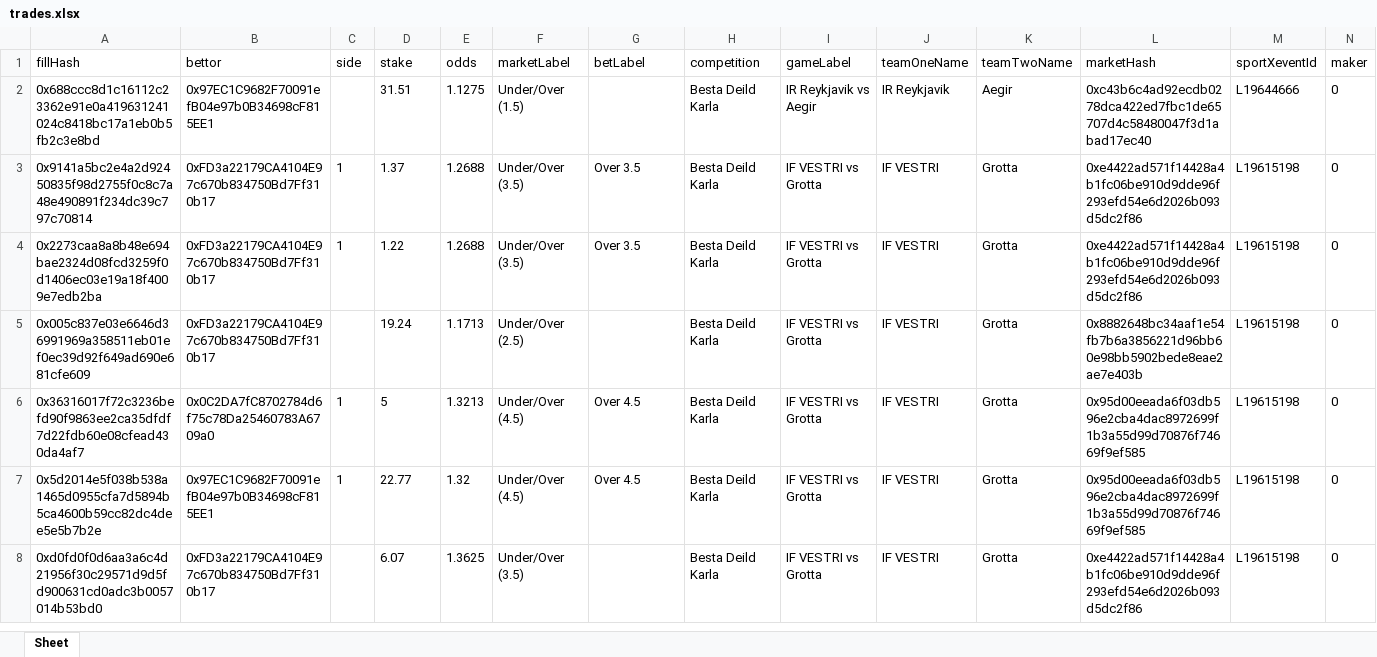
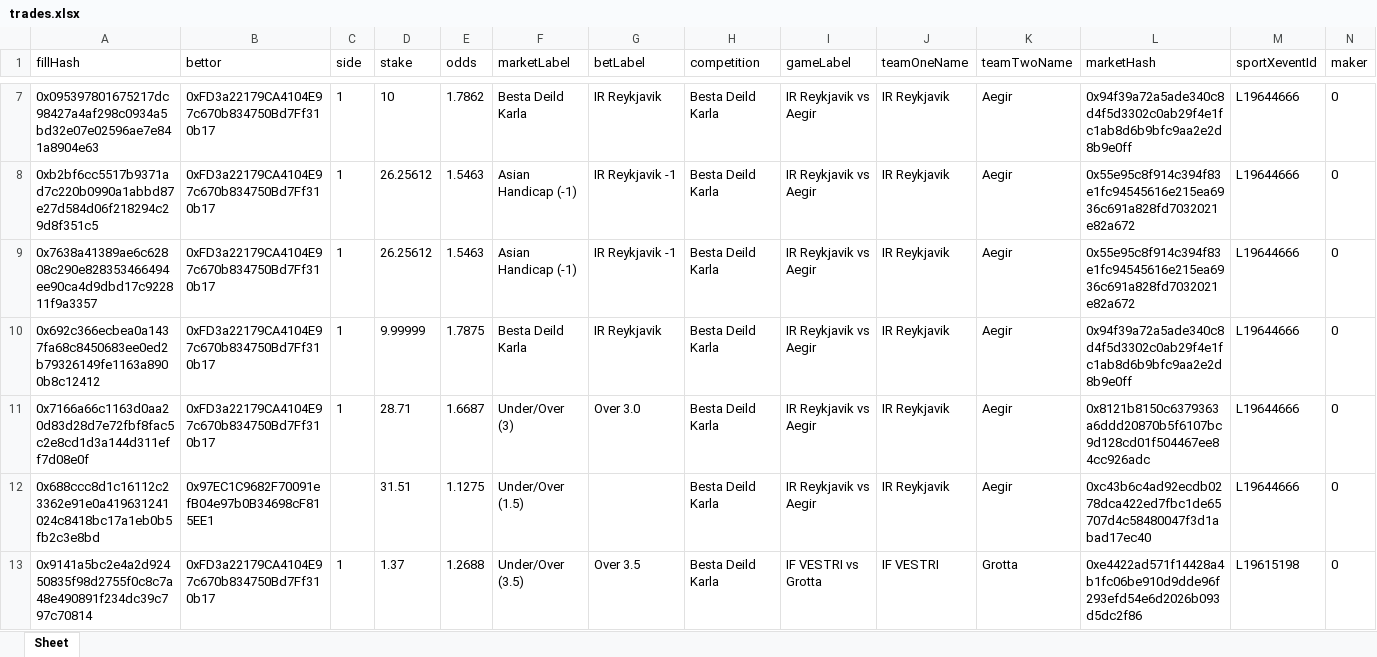
Before and after one commit to aimidas1/transactions_sxbet, an Excel workbook: data/sxbet/ligas/Besta Deild Karla/trades.xlsx, sheet Sheet, drawn as a sheet; only a part is shown, gaps mark what is left out; the shorter side is filled out with more unchanged rows; values as stored, in another font and other column widths than the file's, no borders; rows hold the shown columns only; the diff covers the shown part only; the diff names each change by its address in the sheet, - before the commit and + after, or states it on an @@ line.

Commit message:
Update soccer trades 2026-08-06 14:01:42 UTC

```diff
--- a/data/sxbet/ligas/Besta Deild Karla/trades.xlsx (sheet Sheet)
+++ b/data/sxbet/ligas/Besta Deild Karla/trades.xlsx (sheet Sheet)
+row 7: 0x095397801675217dc98427a4af298c0934a5bd32e07e02596ae7e841a8904e63 | 0xFD3a22179CA4104E97c670b834750Bd7Ff310b17 | 1 | 10 | 1.7862 | Besta Deild Karla | IR Reykjavik | Besta Deild Karla | IR Reykjavik vs Aegir | IR Reykjavik | Aegir | 0x94f39a72a5ade340c8d4f5d3302c0ab29f4e1fc1ab8d6b9bfc9aa2e2d8b9e0ff | L19644666 | 0
+row 8: 0xb2bf6cc5517b9371ad7c220b0990a1abbd87e27d584d06f218294c29d8f351c5 | 0xFD3a22179CA4104E97c670b834750Bd7Ff310b17 | 1 | 26.25612 | 1.5463 | Asian Handicap (-1) | IR Reykjavik -1 | Besta Deild Karla | IR Reykjavik vs Aegir | IR Reykjavik | Aegir | 0x55e95c8f914c394f83e1fc94545616e215ea6936c691a828fd7032021e82a672 | L19644666 | 0
+row 9: 0x7638a41389ae6c62808c290e828353466494ee90ca4d9dbd17c922811f9a3357 | 0xFD3a22179CA4104E97c670b834750Bd7Ff310b17 | 1 | 26.25612 | 1.5463 | Asian Handicap (-1) | IR Reykjavik -1 | Besta Deild Karla | IR Reykjavik vs Aegir | IR Reykjavik | Aegir | 0x55e95c8f914c394f83e1fc94545616e215ea6936c691a828fd7032021e82a672 | L19644666 | 0
+row 10: 0x692c366ecbea0a1437fa68c8450683ee0ed2b79326149fe1163a8900b8c12412 | 0xFD3a22179CA4104E97c670b834750Bd7Ff310b17 | 1 | 9.99999 | 1.7875 | Besta Deild Karla | IR Reykjavik | Besta Deild Karla | IR Reykjavik vs Aegir | IR Reykjavik | Aegir | 0x94f39a72a5ade340c8d4f5d3302c0ab29f4e1fc1ab8d6b9bfc9aa2e2d8b9e0ff | L19644666 | 0
+row 11: 0x7166a66c1163d0aa20d83d28d7e72fbf8fac5c2e8cd1d3a144d311eff7d08e0f | 0xFD3a22179CA4104E97c670b834750Bd7Ff310b17 | 1 | 28.71 | 1.6687 | Under/Over (3) | Over 3.0 | Besta Deild Karla | IR Reykjavik vs Aegir | IR Reykjavik | Aegir | 0x8121b8150c6379363a6ddd20870b5f6107bc9d128cd01f504467ee84cc926adc | L19644666 | 0
```
Also changed, not shown: 5 added rows elsewhere in this sheet, data/sxbet/ligas/EFL Cup/trades.xlsx, data/sxbet/ligas/Europa League_UEFA/trades.xlsx, 17 other files.
